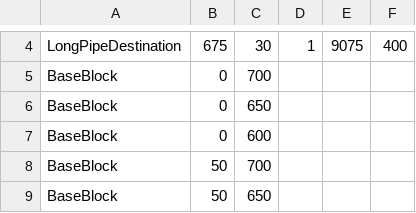
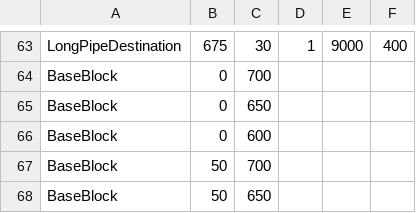
Before and after one commit to twig28/SuperMarioBros, a CSV file: MarioGame/Levels/Level0.csv, drawn as a sheet; only a part is shown, gaps mark what is left out; addresses are those after the commit; the diff covers the shown part only; the diff names each change by its address in the sheet, - before the commit and + after, or states it on an @@ line.

```diff
--- a/MarioGame/Levels/Level0.csv
+++ b/MarioGame/Levels/Level0.csv
-E63: 9075
+E63: 9000
```
Also changed, not shown: 59 added rows elsewhere in this file, MarioGame/Levels/Level1.csv, 1 other file.
